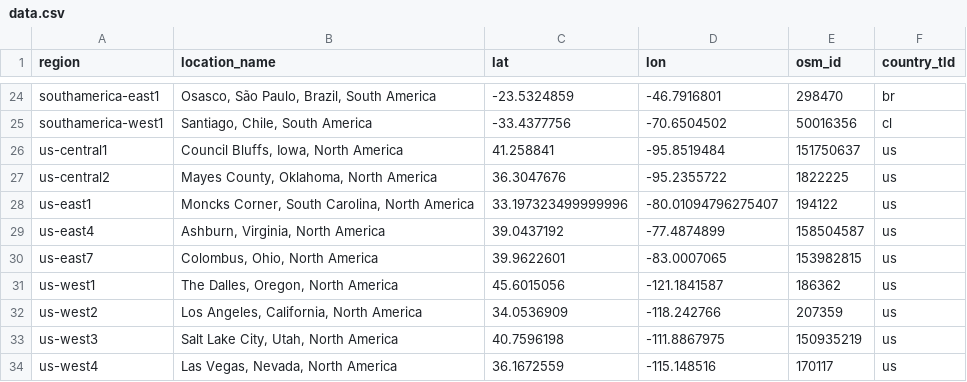
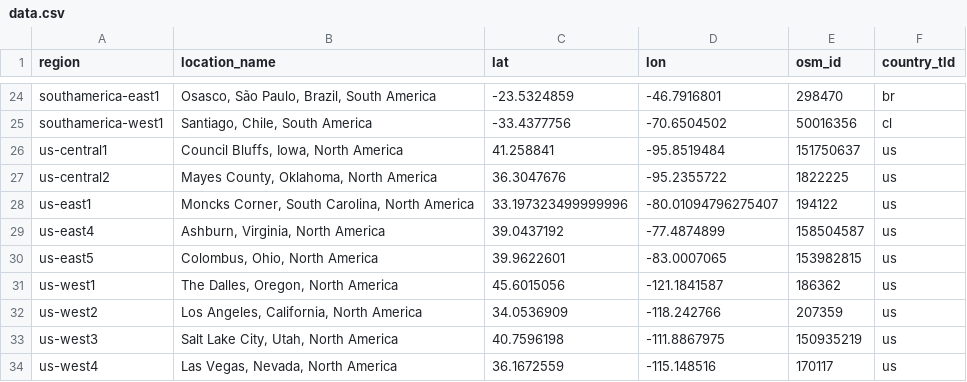
Before and after one commit to dgl/cloud-regions, a CSV file: gcp/data.csv, drawn as a sheet; only a part is shown, gaps mark what is left out.

Commit message:
Fix region name for GCP in Columbus, Ohio
At least if I'm reading between the API lines correctly...

It is in the announced list, but not with the region code
https://cloud.google.com/compute/docs/regions-zones#announced

I think us-east7 is not a thing, just leave that for now.

```diff
--- a/gcp/data.csv
+++ b/gcp/data.csv
@@ -29,3 +29,3 @@ us-east1,"Moncks Corner, South Carolina, North America","33.197323499999996","-8
 us-east4,"Ashburn, Virginia, North America","39.0437192","-77.4874899",158504587,us
-us-east7,"Colombus, Ohio, North America","39.9622601","-83.0007065",153982815,us
+us-east5,"Colombus, Ohio, North America","39.9622601","-83.0007065",153982815,us
 us-west1,"The Dalles, Oregon, North America","45.6015056","-121.1841587",186362,us
```
